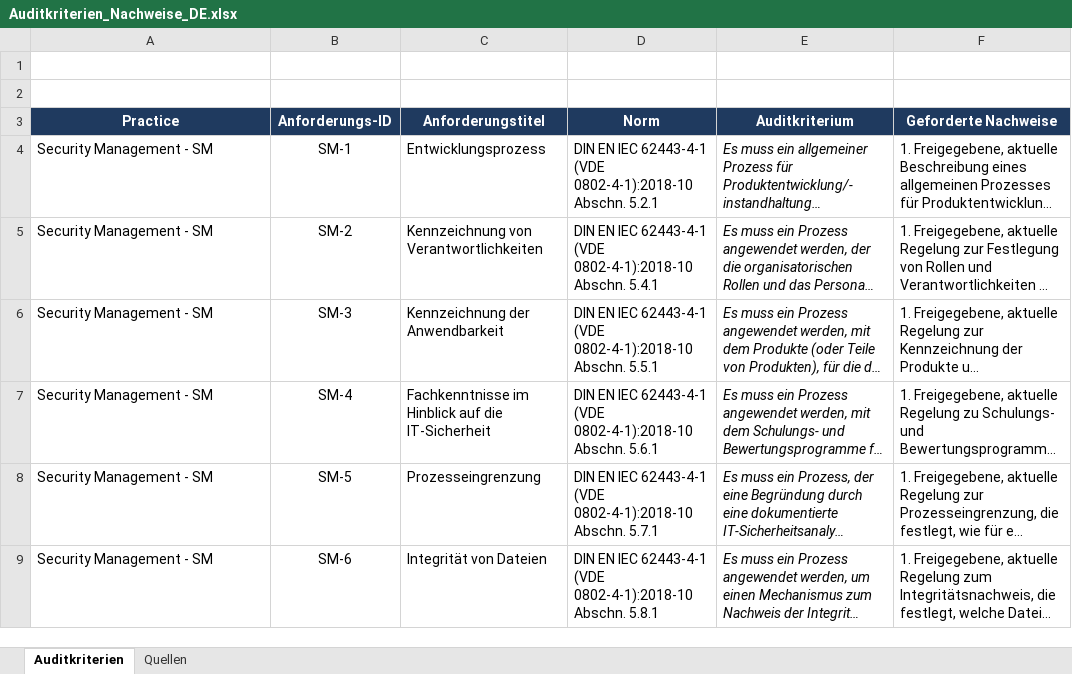
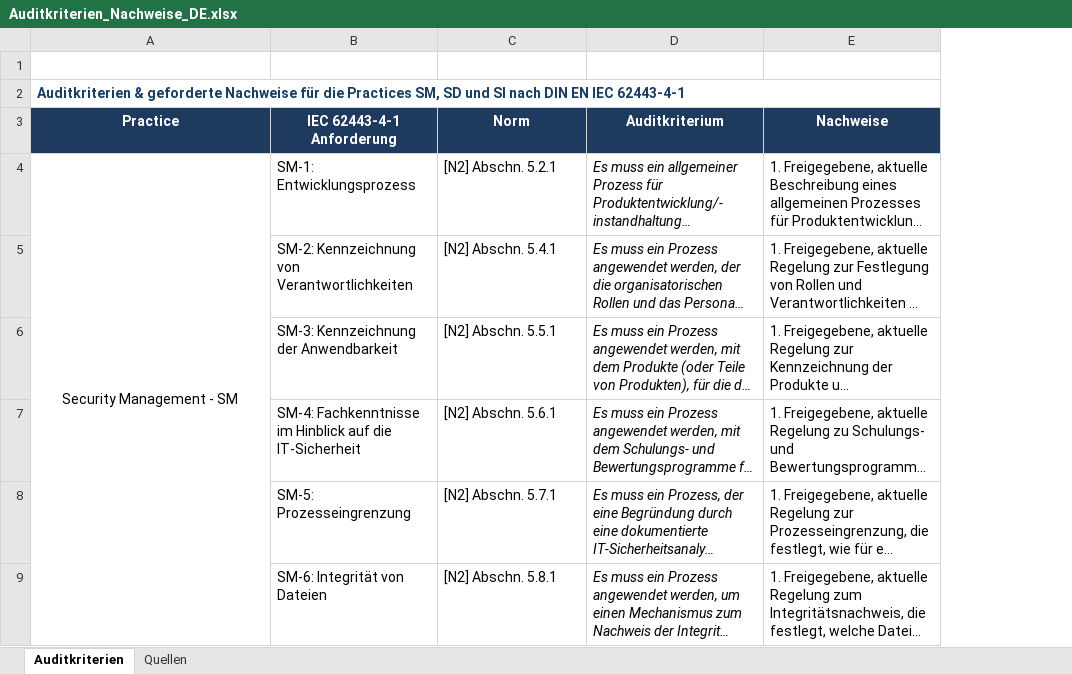
Before and after one commit to syvvv27qpb-ship-it/SDL-Audit---IEC-62443-4-1, an Excel workbook: Auditkriterien_Nachweise_DE.xlsx, sheet Auditkriterien, drawn as a sheet; only a part is shown; long unchanged cells end in …; values as stored, in another font and other column widths than the file's, no borders; removed rows and columns are numbered as before the commit, all else as after; the diff covers the shown part only; the diff names each change by its address in the sheet, - before the commit and + after, or states it on an @@ line.

Commit message:
cleaning sells

```diff
--- a/Auditkriterien_Nachweise_DE.xlsx (sheet Auditkriterien)
+++ b/Auditkriterien_Nachweise_DE.xlsx (sheet Auditkriterien)
-column B (Anforderungs-ID), rows 4-9: SM-1 | SM-2 | SM-3 | SM-4 | SM-5 | SM-6
-column C (Anforderungstitel), rows 4-9: Entwicklungsprozess | Kennzeichnung von Verantwortlichkeiten | Kennzeichnung der Anwendbarkeit | Fachkenntnisse im Hinblick auf die IT-Sicherheit | Prozesseingrenzung | Integrität von Dateien
+column B (IEC 62443-4-1 Anforderung), rows 4-9: SM-1: Entwicklungsprozess | SM-2: Kennzeichnung von Verantwortlichkeiten | SM-3: Kennzeichnung der Anwendbarkeit | SM-4: Fachkenntnisse im Hinblick auf die IT-Sicherheit | SM-5: Prozesseingrenzung | SM-6: Integrität von Dateien
-A2 (Practice): (empty)
+A2 (Practice): Auditkriterien & geforderte Nachweise für die Practices SM, SD und SI nach DIN EN IEC 62443-4-1
+A2:E2 merged
-E3: Geforderte Nachweise
+E3: Nachweise
-A4 alignment: left
+A4 alignment: center
+A4:A16 merged
-C4 (Norm): DIN EN IEC 62443-4-1 (VDE 0802-4-1):2018-10 Abschn. 5.2.1
+C4 (Norm): [N2] Abschn. 5.2.1
-A5:A9 (Practice): Security Management - SM
+A5:A9 (Practice): (empty)
-C5 (Norm): DIN EN IEC 62443-4-1 (VDE 0802-4-1):2018-10 Abschn. 5.4.1
+C5 (Norm): [N2] Abschn. 5.4.1
-C6 (Norm): DIN EN IEC 62443-4-1 (VDE 0802-4-1):2018-10 Abschn. 5.5.1
+C6 (Norm): [N2] Abschn. 5.5.1
-C7 (Norm): DIN EN IEC 62443-4-1 (VDE 0802-4-1):2018-10 Abschn. 5.6.1
+C7 (Norm): [N2] Abschn. 5.6.1
-C8 (Norm): DIN EN IEC 62443-4-1 (VDE 0802-4-1):2018-10 Abschn. 5.7.1
+C8 (Norm): [N2] Abschn. 5.7.1
-C9 (Norm): DIN EN IEC 62443-4-1 (VDE 0802-4-1):2018-10 Abschn. 5.8.1
+C9 (Norm): [N2] Abschn. 5.8.1
```
Also changed, not shown: 2 added rows, 2 removed rows, 20 edited cells and merged cells elsewhere in this sheet, sheet Quellen.
